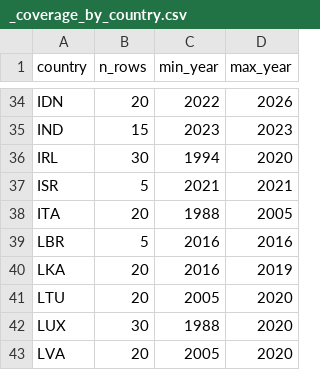
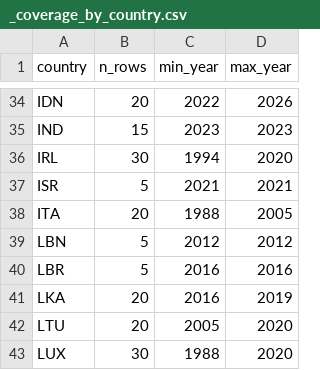
Before and after one commit to myon-bioinformatics/Aoi, a CSV file: research/staple-price-survey/adjacent_food_share_by_income/_coverage_by_country.csv, drawn as a sheet; only a part is shown, gaps mark what is left out; the shorter side is filled out with more unchanged rows.

```diff
--- a/research/staple-price-survey/adjacent_food_share_by_income/_coverage_by_country.csv
+++ b/research/staple-price-survey/adjacent_food_share_by_income/_coverage_by_country.csv
@@ -38,2 +38,3 @@ ISR,5,2021,2021
 ITA,20,1988,2005
+LBN,5,2012,2012
 LBR,5,2016,2016
```
Also changed, not shown: research/staple-price-survey/adjacent_food_share_by_income/adjacent_food_share_by_income_vertical.csv, 6 other files.
